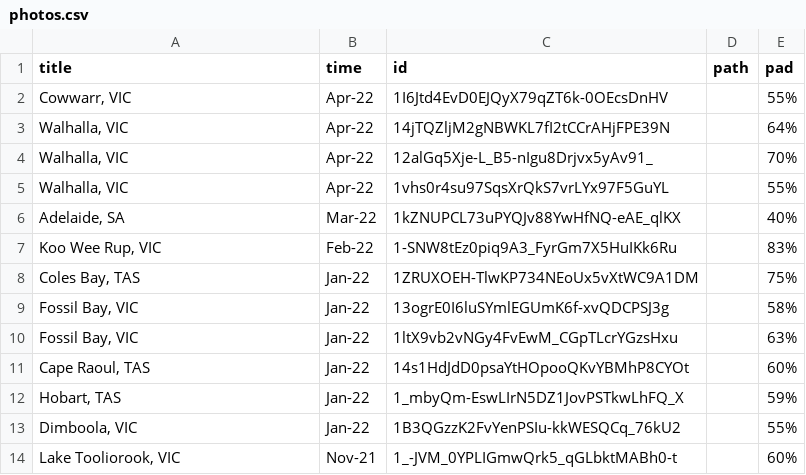
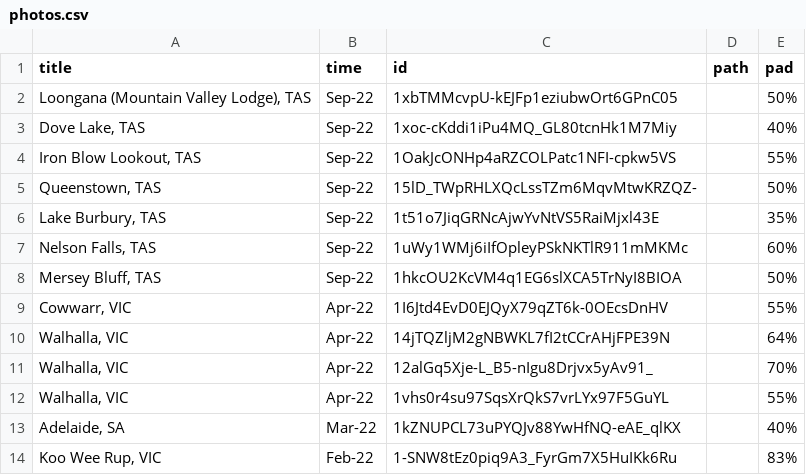
Before and after one commit to tuankhoin/personal-website, a CSV file: src/data/photos.csv, drawn as a sheet; only a part is shown; the shorter side is filled out with more unchanged rows.

```diff
--- a/src/data/photos.csv
+++ b/src/data/photos.csv
@@ -1,2 +1,9 @@
 title,time,id,path,pad
+"Loongana (Mountain Valley Lodge), TAS",Sep-22,1xbTMMcvpU-kEJFp1eziubwOrt6GPnC05,,50%
+"Dove Lake, TAS",Sep-22,1xoc-cKddi1iPu4MQ_GL80tcnHk1M7Miy,,40%
+"Iron Blow Lookout, TAS",Sep-22,1OakJcONHp4aRZCOLPatc1NFI-cpkw5VS,,55%
+"Queenstown, TAS",Sep-22,15lD_TWpRHLXQcLssTZm6MqvMtwKRZQZ-,,50%
+"Lake Burbury, TAS",Sep-22,1t51o7JiqGRNcAjwYvNtVS5RaiMjxl43E,,35%
+"Nelson Falls, TAS",Sep-22,1uWy1WMj6iIfOpleyPSkNKTlR911mMKMc,,60%
+"Mersey Bluff, TAS",Sep-22,1hkcOU2KcVM4q1EG6slXCA5TrNyI8BIOA,,50%
 "Cowwarr, VIC",Apr-22,1I6Jtd4EvD0EJQyX79qZT6k-0OEcsDnHV,,55%
```
Also changed, not shown: src/data/about_work.csv.
